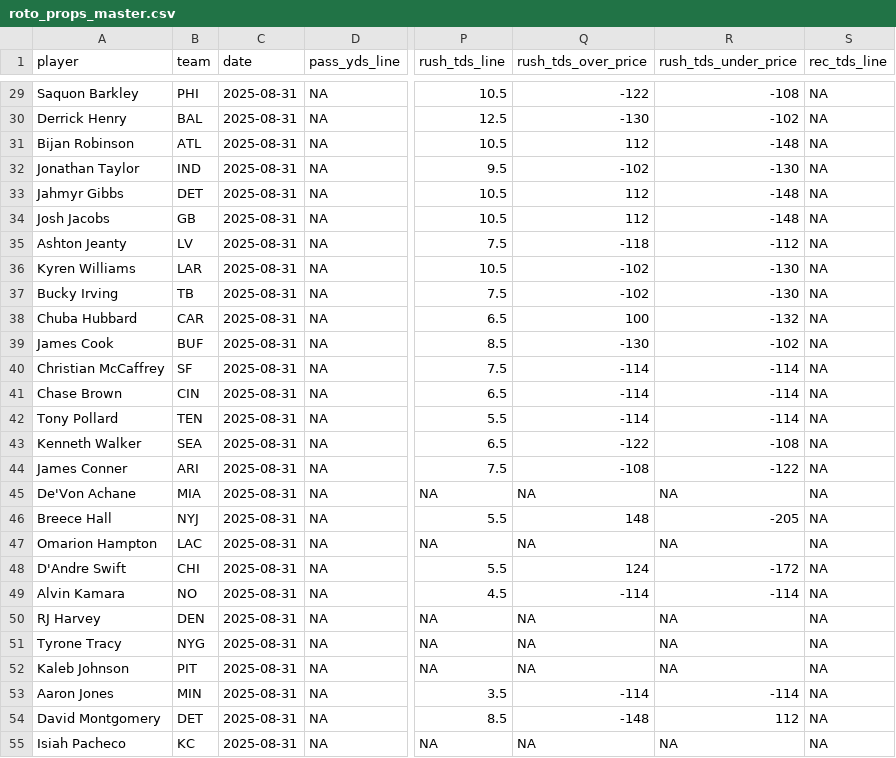
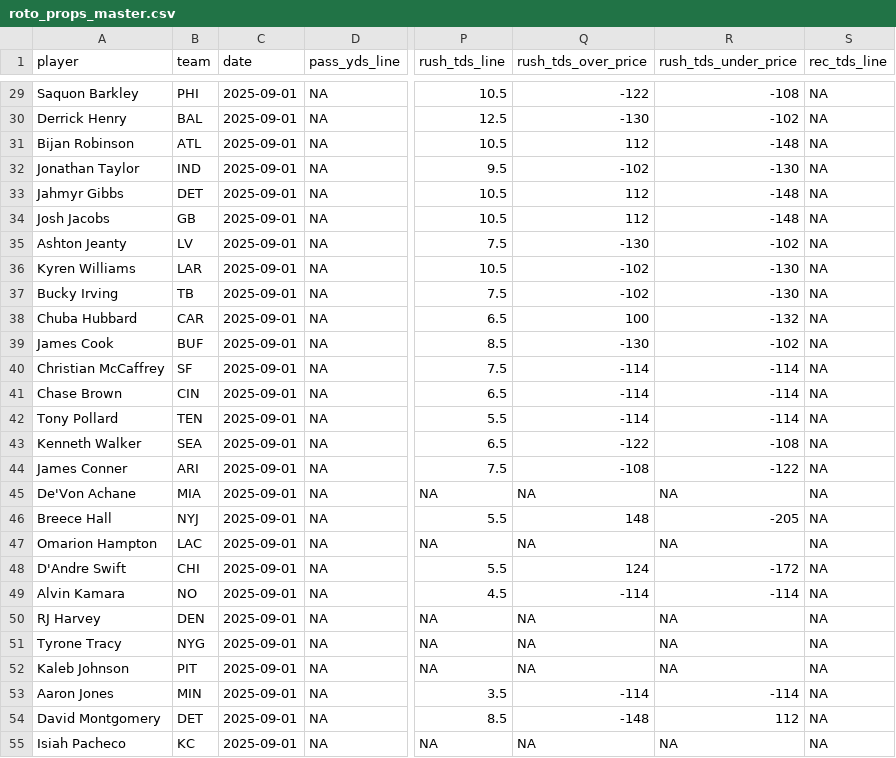
Before and after one commit to pranavrajaram/vegas-fantasy, a CSV file: data/roto_props_master.csv, drawn as a sheet; only a part is shown, gaps mark what is left out; the diff covers the shown part only; the diff names each change by its address in the sheet, - before the commit and + after, or states it on an @@ line.

```diff
--- a/data/roto_props_master.csv
+++ b/data/roto_props_master.csv
-C29:C55 (date): 2025-08-31
+C29:C55 (date): 2025-09-01
-Q35 (rush_tds_over_price): -118
+Q35 (rush_tds_over_price): -130
-R35 (rush_tds_under_price): -112
+R35 (rush_tds_under_price): -102
```
Also changed, not shown: 130 edited cells elsewhere in this file, 2 other files.
